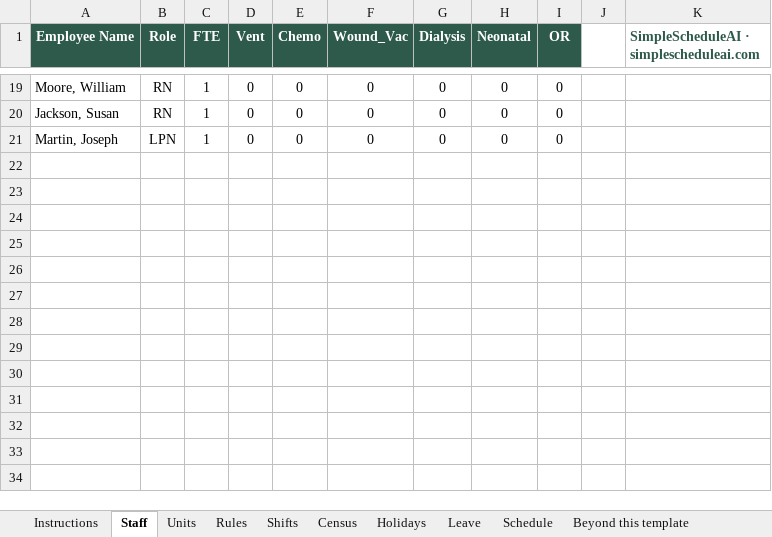
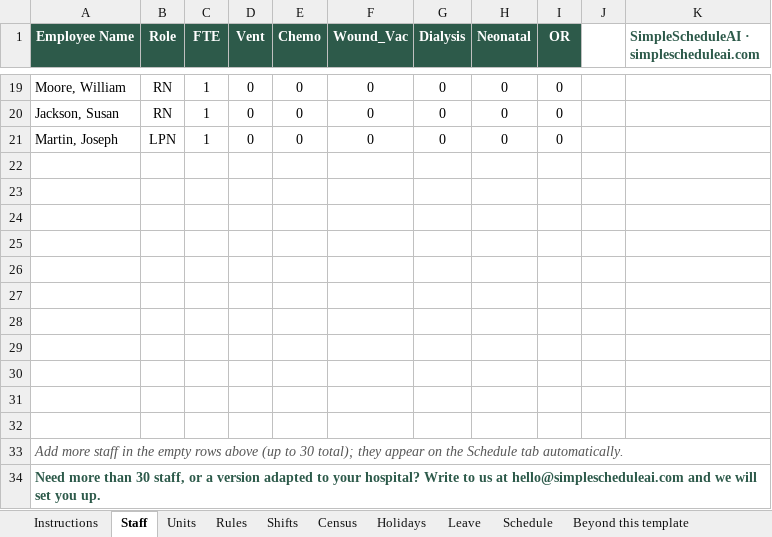
Before and after one commit to GrowthToDo/SimpleScheduleAI.com, an Excel workbook: public/downloads/SimpleScheduleAI-Nurse-Schedule-Template.xlsx, sheet Staff, drawn as a sheet; only a part is shown, gaps mark what is left out; values as stored, in another font and other column widths than the file's, no borders; the diff names each change by its address in the sheet, - before the commit and + after, or states it on an @@ line.

```diff
--- a/public/downloads/SimpleScheduleAI-Nurse-Schedule-Template.xlsx (sheet Staff)
+++ b/public/downloads/SimpleScheduleAI-Nurse-Schedule-Template.xlsx (sheet Staff)
+row 22: (empty)
+row 23: (empty)
+row 24: (empty)
+row 25: (empty)
+row 26: (empty)
+row 27: (empty)
+row 28: (empty)
+row 29: (empty)
+row 30: (empty)
+row 31: (empty)
+row 32: (empty)
+row 33: Add more staff in the empty rows above (up to 30 total); they appear on the Schedule tab automatically.
+row 34: Need more than 30 staff, or a version adapted to your hospital? Write to us at hello@simplescheduleai.com and we will set you up.
```
Also changed, not shown: sheet Schedule, sheet Instructions, hidden cells, 1 other file.
